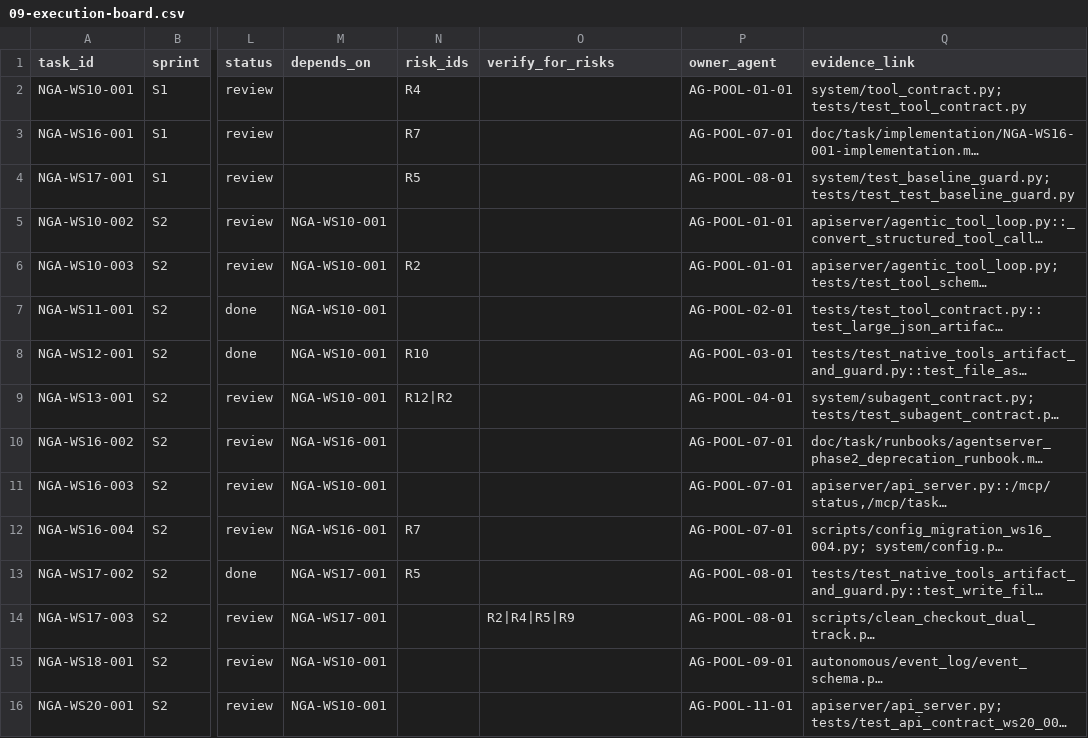
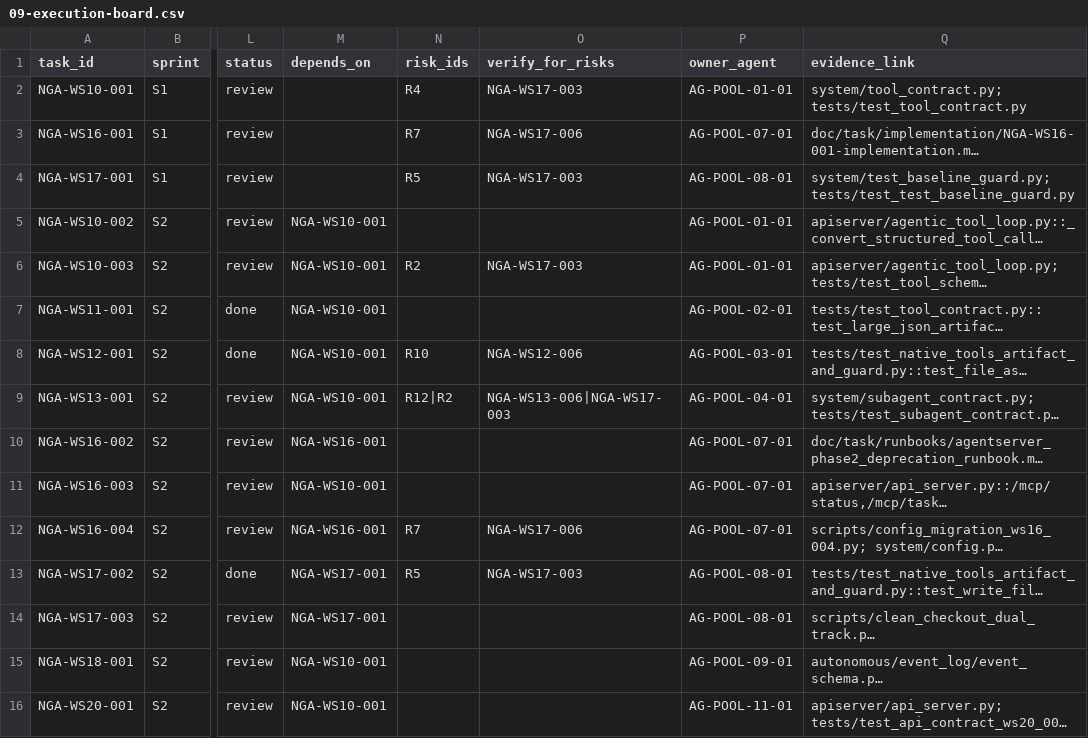
Before and after one commit to Yidhar/Embla_System, a CSV file: doc/task/09-execution-board.csv, drawn as a sheet; only a part is shown, gaps mark what is left out; long unchanged cells end in …; the diff covers the shown part only; the diff names each change by its address in the sheet, - before the commit and + after, or states it on an @@ line.

Commit message:
ops: enforce risk verify mapping in ws16-006 doc consistency

```diff
--- a/doc/task/09-execution-board.csv
+++ b/doc/task/09-execution-board.csv
-O2 (verify_for_risks): (empty)
+O2 (verify_for_risks): NGA-WS17-003
-O3 (verify_for_risks): (empty)
+O3 (verify_for_risks): NGA-WS17-006
-O4 (verify_for_risks): (empty)
+O4 (verify_for_risks): NGA-WS17-003
-O6 (verify_for_risks): (empty)
+O6 (verify_for_risks): NGA-WS17-003
-O8 (verify_for_risks): (empty)
+O8 (verify_for_risks): NGA-WS12-006
-O9 (verify_for_risks): (empty)
+O9 (verify_for_risks): NGA-WS13-006|NGA-WS17-003
-O12 (verify_for_risks): (empty)
+O12 (verify_for_risks): NGA-WS17-006
-O13 (verify_for_risks): (empty)
+O13 (verify_for_risks): NGA-WS17-003
-O14 (verify_for_risks): R2|R4|R5|R9
+O14 (verify_for_risks): (empty)
```
Also changed, not shown: 31 edited cells elsewhere in this file, 8 other files.
